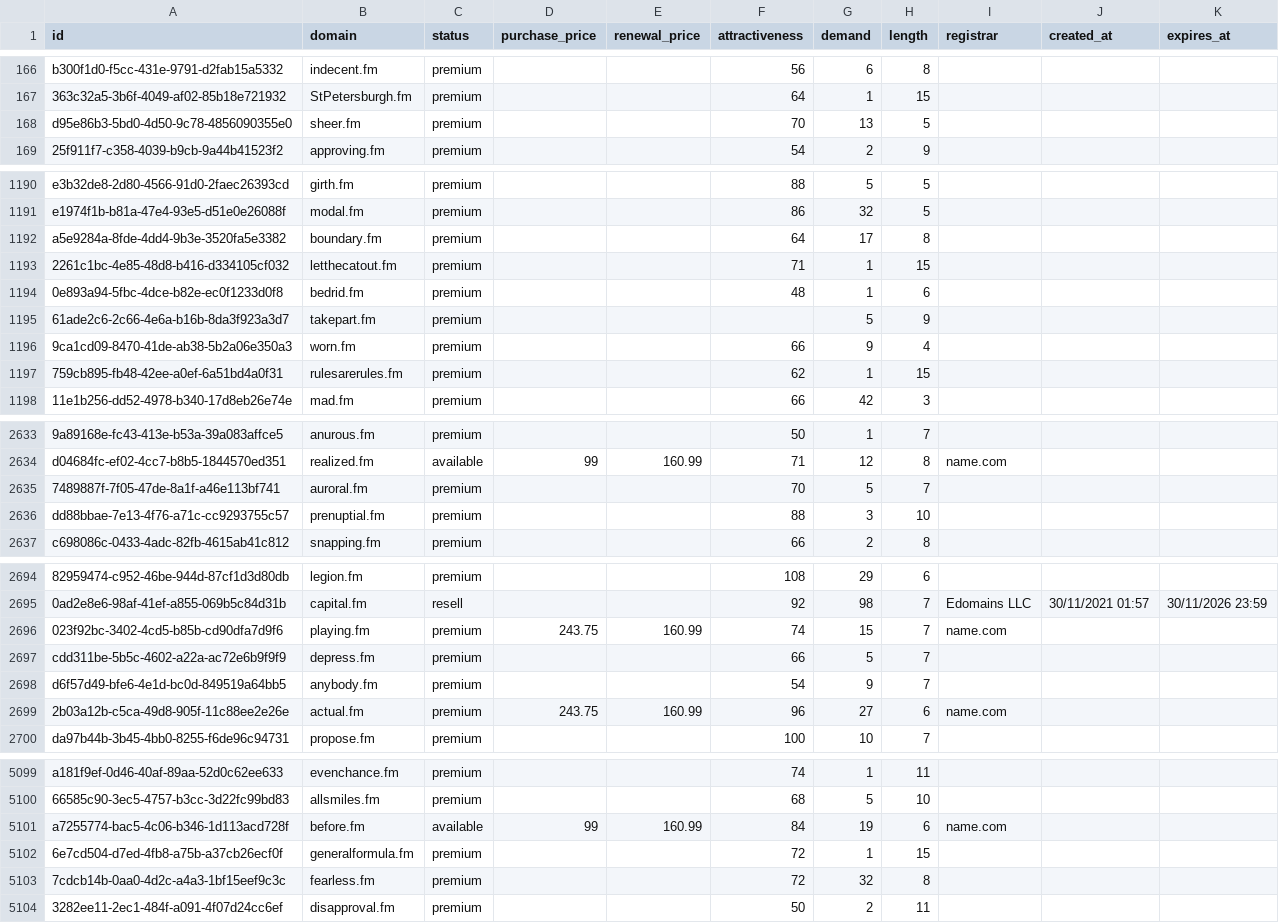
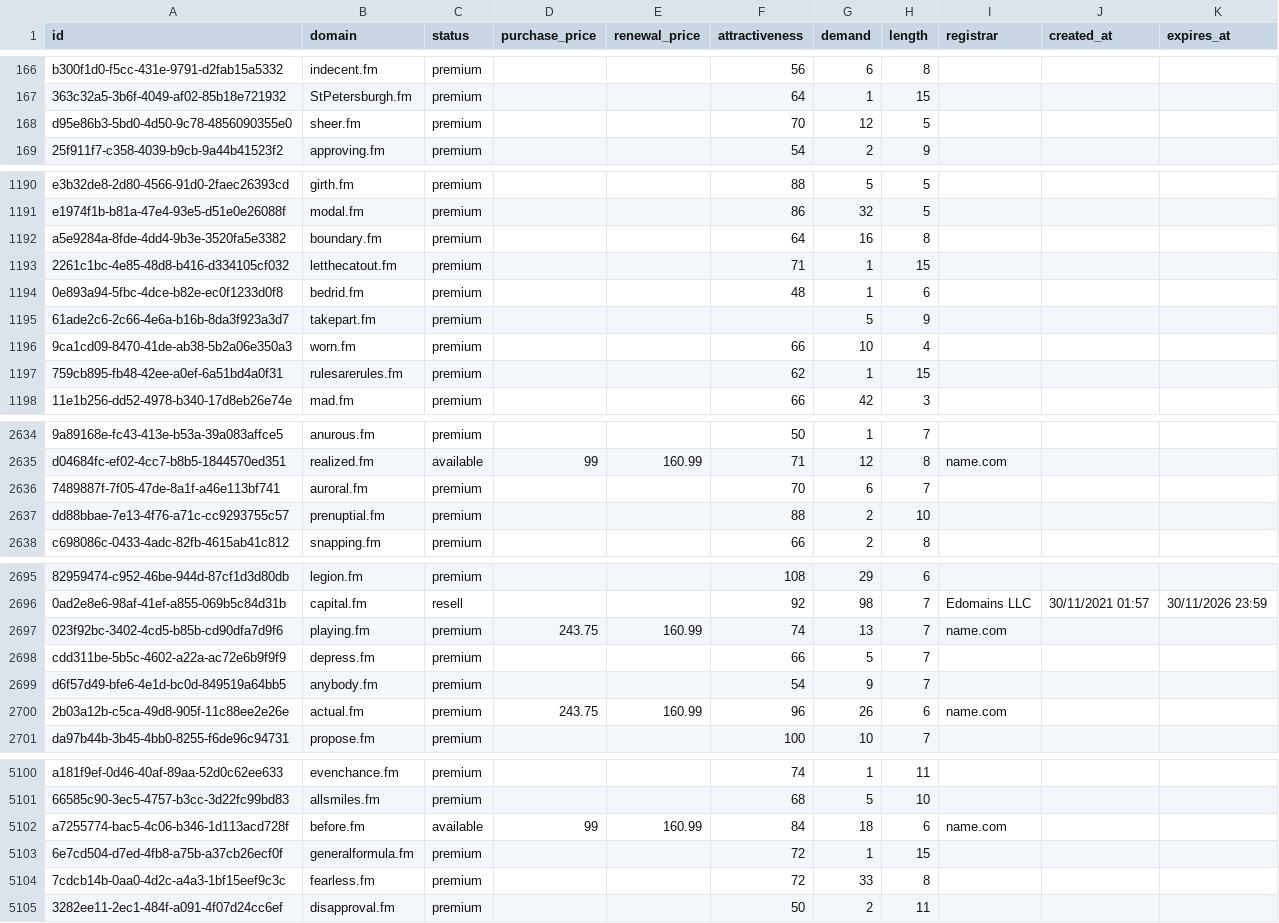
Before and after one commit to UniqueDomains/fm-oneword-domains, a CSV file: fm.csv, drawn as a sheet; only a part is shown, gaps mark what is left out; addresses are those after the commit; the diff covers the shown part only; the diff names each change by its address in the sheet, - before the commit and + after, or states it on an @@ line.

```diff
--- a/fm.csv
+++ b/fm.csv
-G168 (demand): 13
+G168 (demand): 12
-G1192 (demand): 17
+G1192 (demand): 16
-G1196 (demand): 9
+G1196 (demand): 10
-G2636 (demand): 5
+G2636 (demand): 6
-G2637 (demand): 3
+G2637 (demand): 2
-G2697 (demand): 15
+G2697 (demand): 13
-G2700 (demand): 27
+G2700 (demand): 26
-G5102 (demand): 19
+G5102 (demand): 18
-G5104 (demand): 32
+G5104 (demand): 33
```
Also changed, not shown: 1 added row and 131 edited cells elsewhere in this file, 4 other files.
